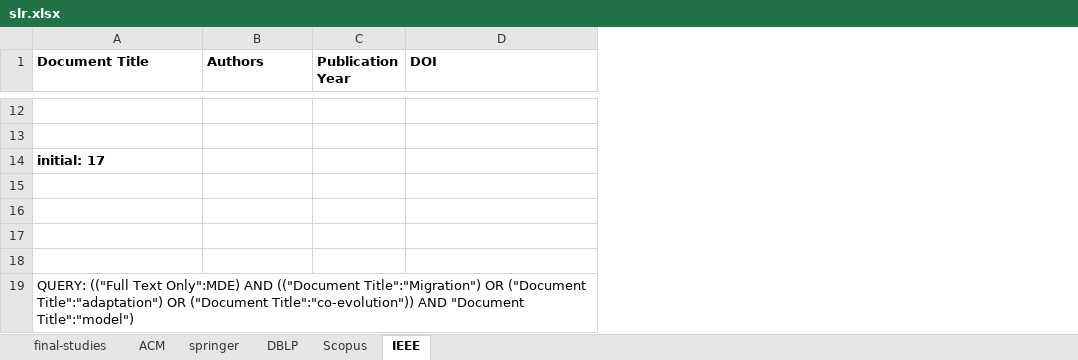
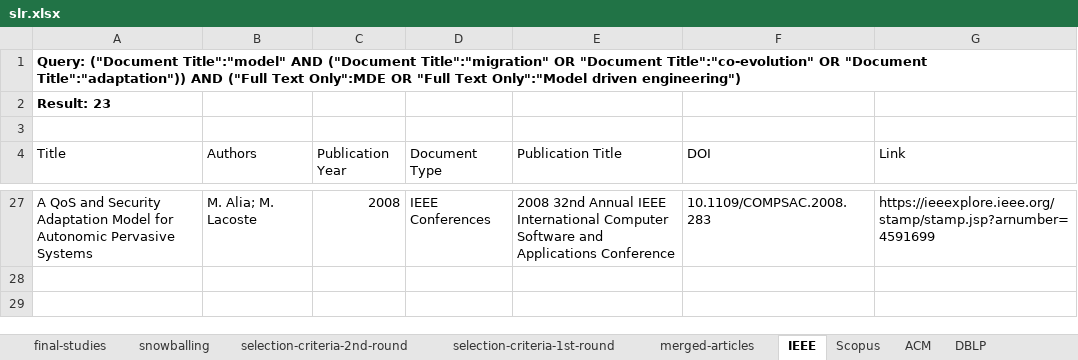
Before and after one commit to amletodisalle/JSS_edelta-migration-SLR, an Excel workbook: slr.xlsx, sheet IEEE, drawn as a sheet; only a part is shown, gaps mark what is left out; values as stored, in another font and other column widths than the file's, no borders; table styles not drawn; removed rows and columns are numbered as before the commit, all else as after; the diff covers the shown part only; the diff names each change by its address in the sheet, - before the commit and + after, or states it on an @@ line.

```diff
--- a/slr.xlsx (sheet IEEE)
+++ b/slr.xlsx (sheet IEEE)
-sheet tab: springer
+sheet tab: snowballing
+sheet tab: selection-criteria-2nd-round
+sheet tab: selection-criteria-1st-round
+sheet tab: merged-articles
@@ sheet tab order changed: final-studies | snowballing | selection-criteria-2nd-round | selection-criteria-1st-round | merged-articles | IEEE | Scopus | ACM | DBLP @@
+column D (Document Type), row 27: IEEE Conferences
+column E (Publication Title), row 27: 2008 32nd Annual IEEE International Computer Software and Applications Conference
+column G (Link), row 27: https://ieeexplore.ieee.org/stamp/stamp.jsp?arnumber=4591699
+row 1: Query: ("Document Title":"model" AND ("Document Title":"migration" OR "Document Title":"co-evolution" OR "Document Title":"adaptation")) AND ("Full Text Only":MDE OR "Full Text Only":"Model driven engineering")
+row 2: Result: 23
+row 3: (empty)
-A4: Document Title
+A4: Title
-A4:C4 bold: on
+A4:C4 bold: off
-F4 bold: on
+F4 bold: off
-row 27: (empty)
+row 27: A QoS and Security Adaptation Model for Autonomic Pervasive Systems | M. Alia; M. Lacoste | 2008 | IEEE Conferences | 2008 32nd Annual IEEE International Computer Software and Applications Conference | 10.1109/COMPSAC.2008.283 | https://ieeexplore.ieee.org/stamp/stamp.jsp?arnumber=4591699
-row 13: (empty)
-row 14: initial: 17
-row 15: (empty)
-row 16: (empty)
-row 17: (empty)
-row 18: (empty)
-row 19: QUERY: (("Full Text Only":MDE) AND (("Document Title":"Migration") OR ("Document Title":"adaptation") OR ("Document Title":"co-evolution")) AND "Document Title":"model")
```
Also changed, not shown: 12 added rows and 9 moved rows elsewhere in this sheet, sheet final-studies, sheet Scopus, sheet ACM, sheet DBLP, other sheet tabs, charts or pictures.
